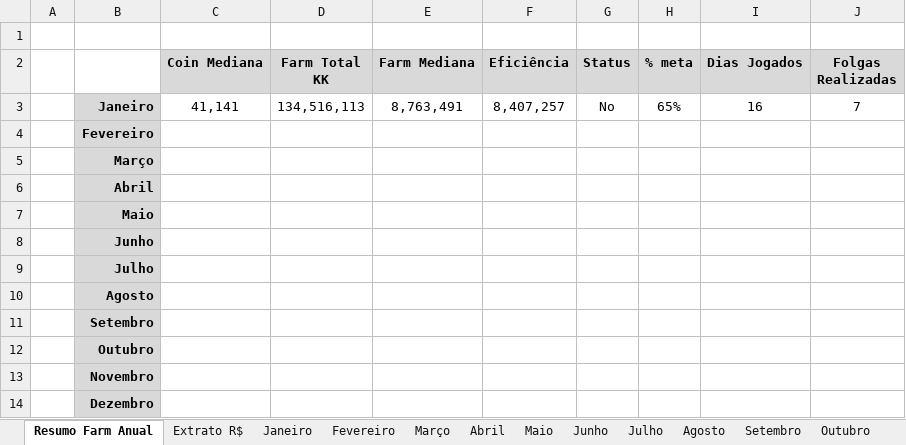
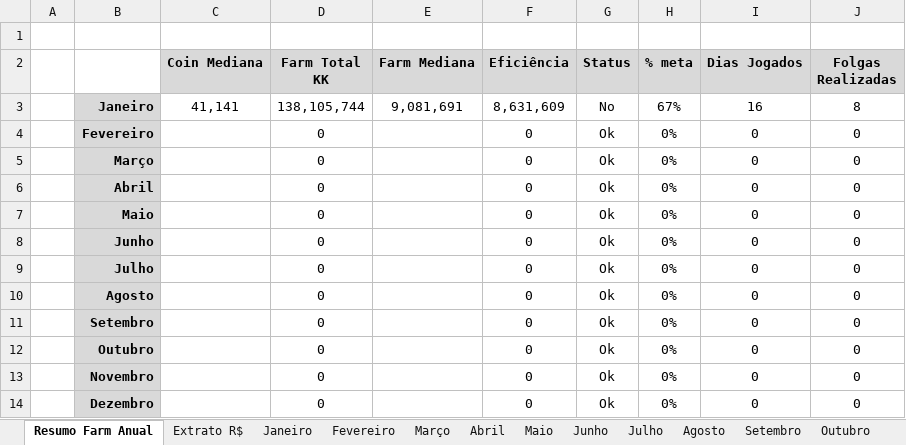
Before and after one commit to joaovrs16/tibia-economic-analysis, an Excel workbook: Valor mensal Tibia - 2026.xlsx, sheet Resumo Farm Anual, drawn as a sheet; values as stored, in another font and other column widths than the file's, no borders; charts and pictures not drawn; the diff names each change by its address in the sheet, - before the commit and + after, or states it on an @@ line.

Commit message:
Atualização do resumo e correção de fórmulas

```diff
--- a/Valor mensal Tibia - 2026.xlsx (sheet Resumo Farm Anual)
+++ b/Valor mensal Tibia - 2026.xlsx (sheet Resumo Farm Anual)
-D3 (Farm Total KK): 134,516,113
+D3 (Farm Total KK): 138,105,744
-E3 (Farm Mediana): 8,763,491
+E3 (Farm Mediana): 9,081,691
-F3 (Eficiência): 8,407,257
+F3 (Eficiência): 8,631,609
-H3 (% meta): 65%
+H3 (% meta): 67%
-J3 (Folgas Realizadas): 7
+J3 (Folgas Realizadas): 8
-D4:D14 (Farm Total KK): (empty)
+D4:D14 (Farm Total KK): 0
-F4:F14 (Eficiência): (empty)
+F4:F14 (Eficiência): 0
-G4:G14 (Status): (empty)
+G4:G14 (Status): Ok
-H4:H14 (% meta): (empty)
+H4:H14 (% meta): 0%
-I4:I14 (Dias Jogados): (empty)
+I4:I14 (Dias Jogados): 0
-J4:J14 (Folgas Realizadas): (empty)
+J4:J14 (Folgas Realizadas): 0
```
Also changed, not shown: sheet Agosto, sheet Outubro, sheet Dezembro, sheet Fevereiro, sheet Abril, sheet Junho, 7 more sheets, formulas that keep their value, hidden cells.
